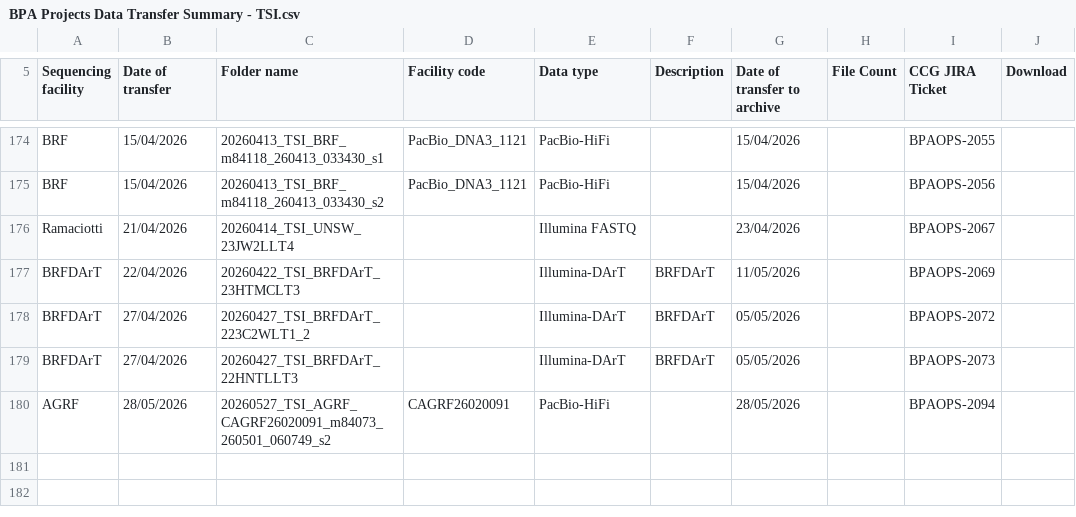
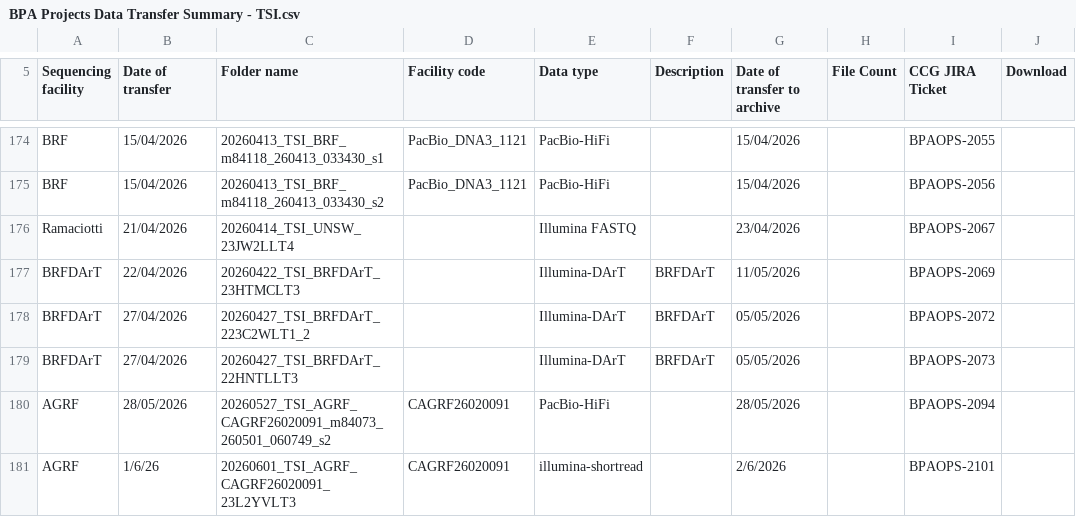
Before and after one commit to BioplatformsAustralia/bpa-ingest, a CSV file: track-metadata/google-drive/BPA Projects Data Transfer Summary - TSI.csv, drawn as a sheet; only a part is shown, gaps mark what is left out.

Commit message:
BPAOPS-2101 Ingest 23L2YVLT3 for TSI

```diff
--- a/track-metadata/google-drive/BPA Projects Data Transfer Summary - TSI.csv
+++ b/track-metadata/google-drive/BPA Projects Data Transfer Summary - TSI.csv
@@ -180 +180,2 @@ BRFDArT,27/04/2026,20260427_TSI_BRFDArT_22HNTLLT3,,Illumina-DArT ,BRFDArT,05/05/
 AGRF,28/05/2026,20260527_TSI_AGRF_CAGRF26020091_m84073_260501_060749_s2,CAGRF26020091,PacBio-HiFi,,28/05/2026,,BPAOPS-2094,
+AGRF,1/6/26,20260601_TSI_AGRF_CAGRF26020091_23L2YVLT3,CAGRF26020091,illumina-shortread,,2/6/2026,,BPAOPS-2101,
```
